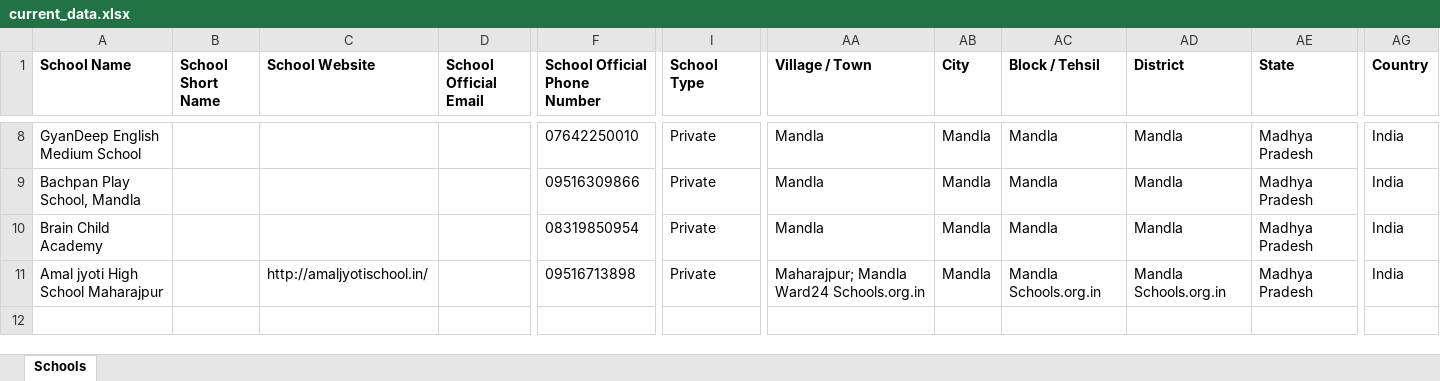
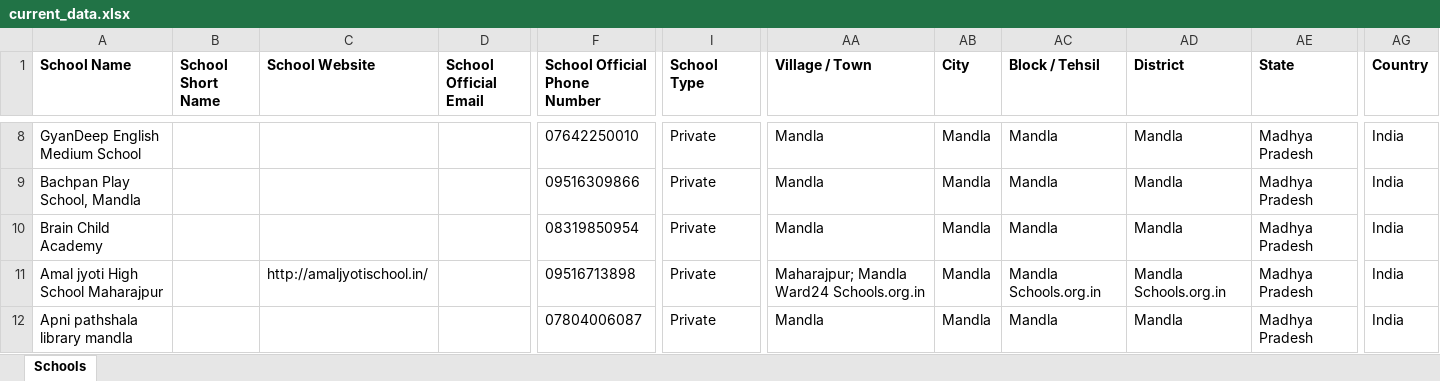
Before and after one commit to anandsagar6/School_Data_Scraper, an Excel workbook: Excel_Data/current_data.xlsx, sheet Schools, drawn as a sheet; only a part is shown, gaps mark what is left out; values as stored, in another font and other column widths than the file's, no borders; rows hold the shown columns only; the diff names each change by its address in the sheet, - before the commit and + after, or states it on an @@ line.

Commit message:
school data: school saved in Mandla (rank 6/10)

```diff
--- a/Excel_Data/current_data.xlsx (sheet Schools)
+++ b/Excel_Data/current_data.xlsx (sheet Schools)
+row 12: Apni pathshala library mandla |  |  |  | 07804006087 | Private | Mandla | Mandla | Mandla | Mandla | Madhya Pradesh | India
```
Also changed, not shown: Excel_Data/master_data.xlsx, Temp_Data/Madhya_Pradesh_Mandla_temporary_schools.xlsx, 1 other file.
